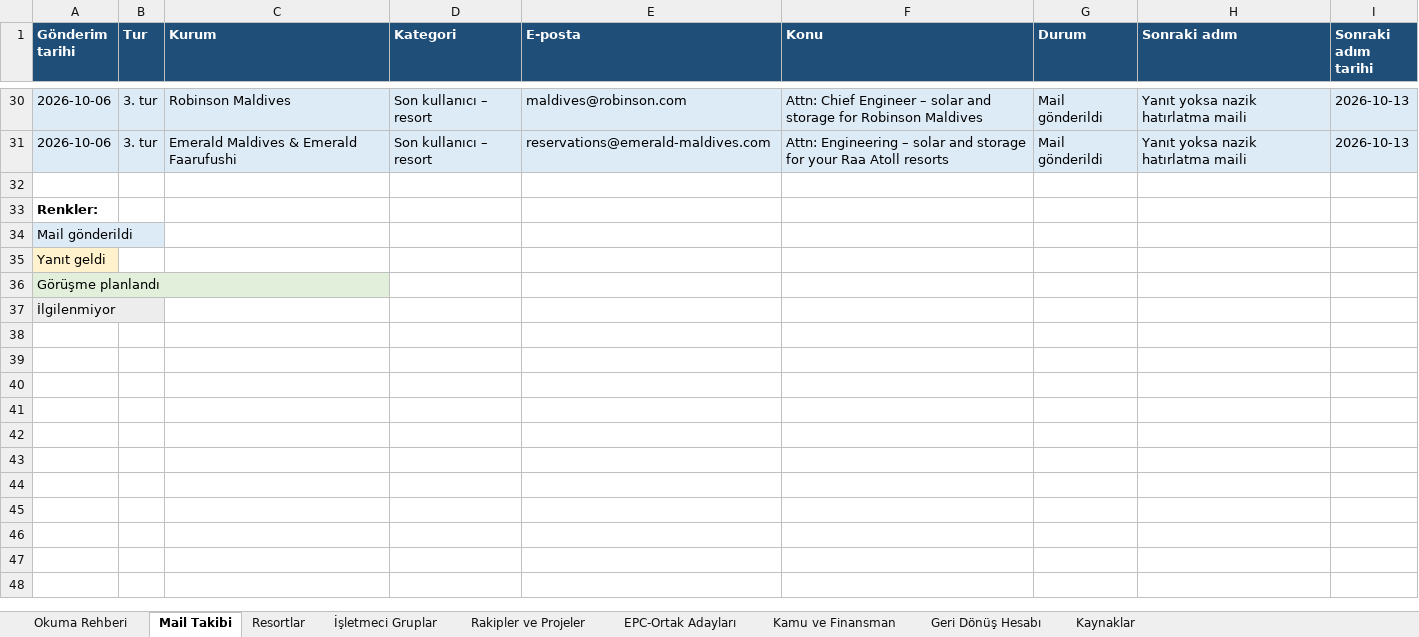
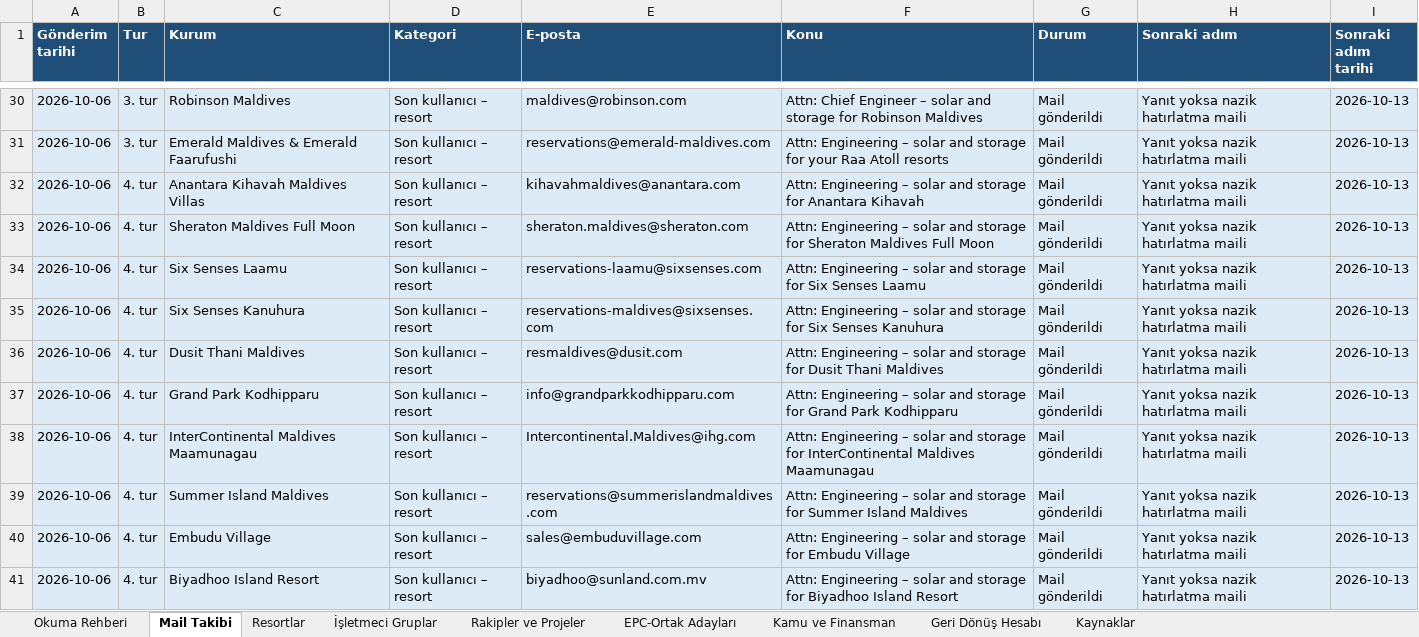
Before and after one commit to Grogi-Sama/maldivler-pazar-arastirmasi, an Excel workbook: Maldivler_Potansiyel_Musteri_Listesi.xlsx, sheet Mail Takibi, drawn as a sheet; only a part is shown, gaps mark what is left out; the shorter side is filled out with more unchanged rows; values as stored, in another font and other column widths than the file's, no borders; the diff covers the shown part only; the diff names each change by its address in the sheet, - before the commit and + after, or states it on an @@ line.

```diff
--- a/Maldivler_Potansiyel_Musteri_Listesi.xlsx (sheet Mail Takibi)
+++ b/Maldivler_Potansiyel_Musteri_Listesi.xlsx (sheet Mail Takibi)
+row 32: 2026-10-06 | 4. tur | Anantara Kihavah Maldives Villas | Son kullanıcı – resort | kihavahmaldives@anantara.com | Attn: Engineering – solar and storage for Anantara Kihavah | Mail gönderildi | Yanıt yoksa nazik hatırlatma maili | 2026-10-13
+row 33: 2026-10-06 | 4. tur | Sheraton Maldives Full Moon | Son kullanıcı – resort | sheraton.maldives@sheraton.com | Attn: Engineering – solar and storage for Sheraton Maldives Full Moon | Mail gönderildi | Yanıt yoksa nazik hatırlatma maili | 2026-10-13
+row 34: 2026-10-06 | 4. tur | Six Senses Laamu | Son kullanıcı – resort | reservations-laamu@sixsenses.com | Attn: Engineering – solar and storage for Six Senses Laamu | Mail gönderildi | Yanıt yoksa nazik hatırlatma maili | 2026-10-13
+row 35: 2026-10-06 | 4. tur | Six Senses Kanuhura | Son kullanıcı – resort | reservations-maldives@sixsenses.com | Attn: Engineering – solar and storage for Six Senses Kanuhura | Mail gönderildi | Yanıt yoksa nazik hatırlatma maili | 2026-10-13
+row 36: 2026-10-06 | 4. tur | Dusit Thani Maldives | Son kullanıcı – resort | resmaldives@dusit.com | Attn: Engineering – solar and storage for Dusit Thani Maldives | Mail gönderildi | Yanıt yoksa nazik hatırlatma maili | 2026-10-13
+row 37: 2026-10-06 | 4. tur | Grand Park Kodhipparu | Son kullanıcı – resort | info@grandparkkodhipparu.com | Attn: Engineering – solar and storage for Grand Park Kodhipparu | Mail gönderildi | Yanıt yoksa nazik hatırlatma maili | 2026-10-13
+row 38: 2026-10-06 | 4. tur | InterContinental Maldives Maamunagau | Son kullanıcı – resort | Intercontinental.Maldives@ihg.com | Attn: Engineering – solar and storage for InterContinental Maldives Maamunagau | Mail gönderildi | Yanıt yoksa nazik hatırlatma maili | 2026-10-13
+row 39: 2026-10-06 | 4. tur | Summer Island Maldives | Son kullanıcı – resort | reservations@summerislandmaldives.com | Attn: Engineering – solar and storage for Summer Island Maldives | Mail gönderildi | Yanıt yoksa nazik hatırlatma maili | 2026-10-13
+row 40: 2026-10-06 | 4. tur | Embudu Village | Son kullanıcı – resort | sales@embuduvillage.com | Attn: Engineering – solar and storage for Embudu Village | Mail gönderildi | Yanıt yoksa nazik hatırlatma maili | 2026-10-13
+row 41: 2026-10-06 | 4. tur | Biyadhoo Island Resort | Son kullanıcı – resort | biyadhoo@sunland.com.mv | Attn: Engineering – solar and storage for Biyadhoo Island Resort | Mail gönderildi | Yanıt yoksa nazik hatırlatma maili | 2026-10-13
```
Also changed, not shown: 19 added rows elsewhere in this sheet, sheet Resortlar, sheet İşletmeci Gruplar, 2 other files.
